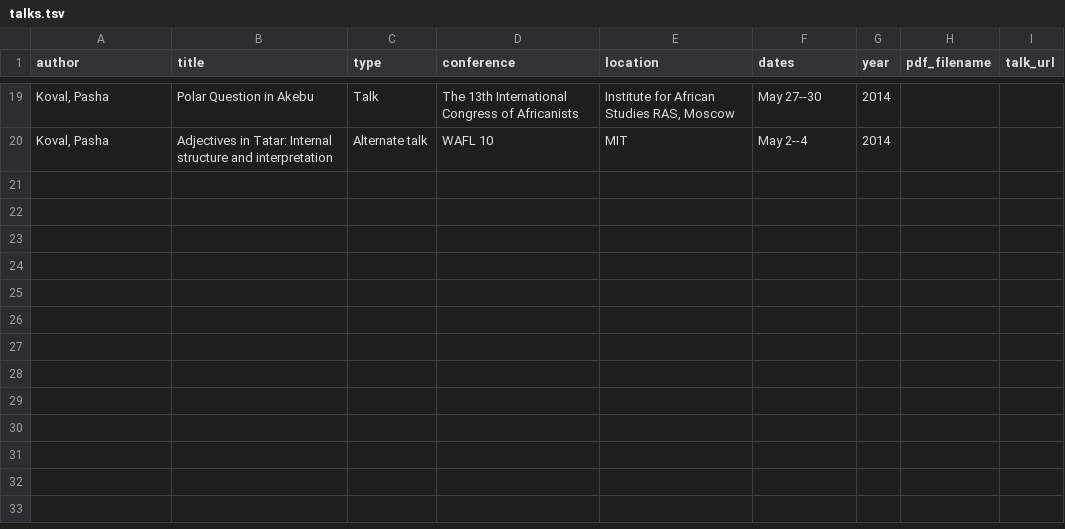
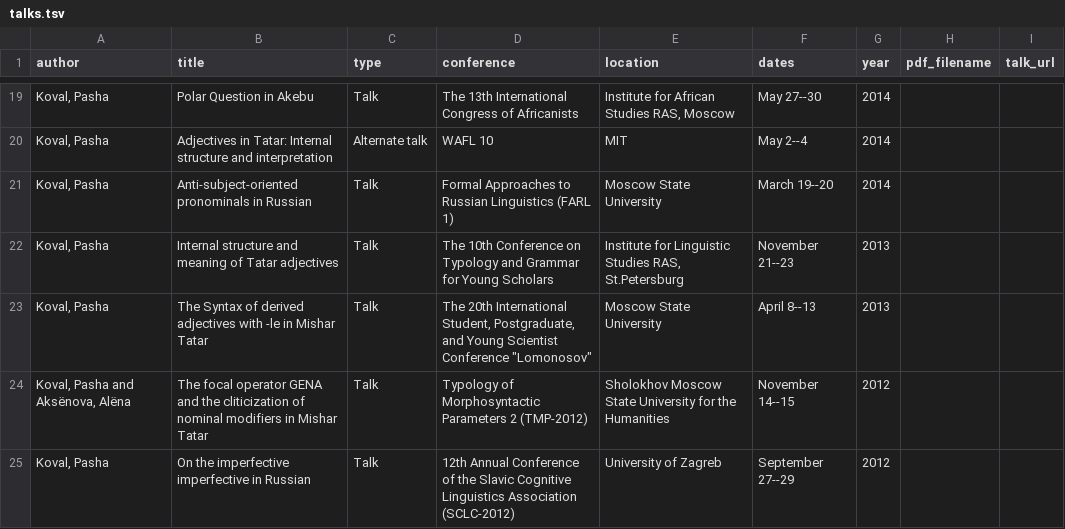
Before and after one commit to avventuriere/avventuriere.github.io, a TSV file: markdown_generator/talks.tsv, drawn as a sheet; only a part is shown, gaps mark what is left out; the diff names each change by its address in the sheet, - before the commit and + after, or states it on an @@ line.

Commit message:
Talks in the right order

```diff
--- a/markdown_generator/talks.tsv
+++ b/markdown_generator/talks.tsv
+row 21: Koval, Pasha | Anti-subject-oriented pronominals in Russian | Talk | Formal Approaches to Russian Linguistics (FARL 1) | Moscow State University | March 19--20 | 2014
+row 22: Koval, Pasha | Internal structure and meaning of Tatar adjectives | Talk | The 10th Conference on Typology and Grammar for Young Scholars | Institute for Linguistic Studies RAS, St.Petersburg | November 21--23 | 2013
+row 23: Koval, Pasha | The Syntax of derived adjectives with -le in Mishar Tatar | Talk | The 20th International Student, Postgraduate, and Young Scientist Conference "Lomonosov" | Moscow State University | April 8--13 | 2013
+row 24: Koval, Pasha and Aksёnova, Alёna | The focal operator GENA and the cliticization of nominal modifiers in Mishar Tatar | Talk | Typology of Morphosyntactic Parameters 2 (TMP-2012) | Sholokhov Moscow State University for the Humanities | November 14--15 | 2012
+row 25: Koval, Pasha | On the imperfective imperfective in Russian | Talk | 12th Annual Conference of the Slavic Cognitive Linguistics Association (SCLC-2012) | University of Zagreb | September 27--29 | 2012
```
Also changed, not shown: 26 other files.
